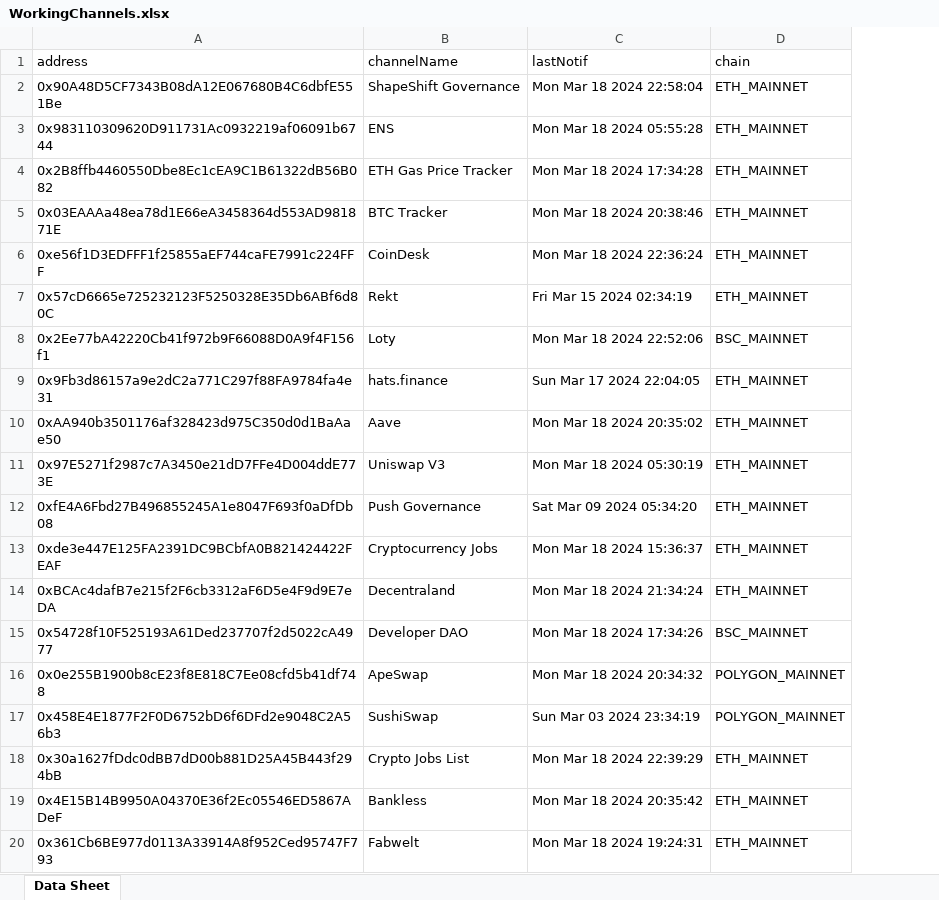
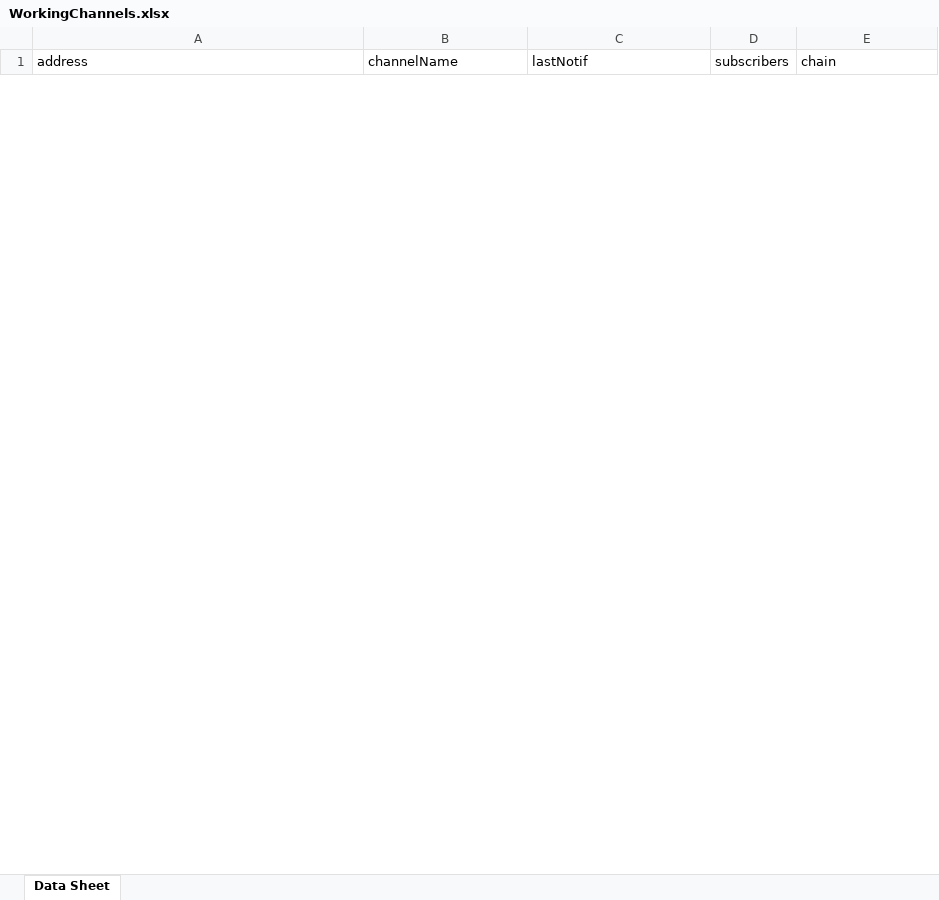
Before and after one commit to Arunava-Barua/analytics-slack-bot, an Excel workbook: src/apis/WorkingChannels.xlsx, sheet Data Sheet, drawn as a sheet; only a part is shown; values as stored, in another font and other column widths than the file's, no borders; removed rows and columns are numbered as before the commit, all else as after; the diff covers the shown part only; the diff names each change by its address in the sheet, - before the commit and + after, or states it on an @@ line.

```diff
--- a/src/apis/WorkingChannels.xlsx (sheet Data Sheet)
+++ b/src/apis/WorkingChannels.xlsx (sheet Data Sheet)
+column D (subscribers), empty
-row 2: 0x90A48D5CF7343B08dA12E067680B4C6dbfE551Be | ShapeShift Governance | Mon Mar 18 2024 22:58:04 | ETH_MAINNET
-row 3: 0x983110309620D911731Ac0932219af06091b6744 | ENS | Mon Mar 18 2024 05:55:28 | ETH_MAINNET
-row 4: 0x2B8ffb4460550Dbe8Ec1cEA9C1B61322dB56B082 | ETH Gas Price Tracker | Mon Mar 18 2024 17:34:28 | ETH_MAINNET
-row 5: 0x03EAAAa48ea78d1E66eA3458364d553AD981871E | BTC Tracker | Mon Mar 18 2024 20:38:46 | ETH_MAINNET
-row 6: 0xe56f1D3EDFFF1f25855aEF744caFE7991c224FFF | CoinDesk | Mon Mar 18 2024 22:36:24 | ETH_MAINNET
-row 7: 0x57cD6665e725232123F5250328E35Db6ABf6d80C | Rekt | Fri Mar 15 2024 02:34:19 | ETH_MAINNET
-row 8: 0x2Ee77bA42220Cb41f972b9F66088D0A9f4F156f1 | Loty | Mon Mar 18 2024 22:52:06 | BSC_MAINNET
-row 9: 0x9Fb3d86157a9e2dC2a771C297f88FA9784fa4e31 | hats.finance | Sun Mar 17 2024 22:04:05 | ETH_MAINNET
-row 10: 0xAA940b3501176af328423d975C350d0d1BaAae50 | Aave | Mon Mar 18 2024 20:35:02 | ETH_MAINNET
-row 11: 0x97E5271f2987c7A3450e21dD7FFe4D004ddE773E | Uniswap V3 | Mon Mar 18 2024 05:30:19 | ETH_MAINNET
-row 12: 0xfE4A6Fbd27B496855245A1e8047F693f0aDfDb08 | Push Governance | Sat Mar 09 2024 05:34:20 | ETH_MAINNET
-row 13: 0xde3e447E125FA2391DC9BCbfA0B821424422FEAF | Cryptocurrency Jobs | Mon Mar 18 2024 15:36:37 | ETH_MAINNET
-row 14: 0xBCAc4dafB7e215f2F6cb3312aF6D5e4F9d9E7eDA | Decentraland | Mon Mar 18 2024 21:34:24 | ETH_MAINNET
-row 15: 0x54728f10F525193A61Ded237707f2d5022cA4977 | Developer DAO | Mon Mar 18 2024 17:34:26 | BSC_MAINNET
-row 16: 0x0e255B1900b8cE23f8E818C7Ee08cfd5b41df748 | ApeSwap | Mon Mar 18 2024 20:34:32 | POLYGON_MAINNET
-row 17: 0x458E4E1877F2F0D6752bD6f6DFd2e9048C2A56b3 | SushiSwap | Sun Mar 03 2024 23:34:19 | POLYGON_MAINNET
-row 18: 0x30a1627fDdc0dBB7dD00b881D25A45B443f294bB | Crypto Jobs List | Mon Mar 18 2024 22:39:29 | ETH_MAINNET
-row 19: 0x4E15B14B9950A04370E36f2Ec05546ED5867ADeF | Bankless | Mon Mar 18 2024 20:35:42 | ETH_MAINNET
-row 20: 0x361Cb6BE977d0113A33914A8f952Ced95747F793 | Fabwelt | Mon Mar 18 2024 19:24:31 | ETH_MAINNET
```
Also changed, not shown: 14 added rows and 20 removed rows elsewhere in this sheet, 3 other files.
